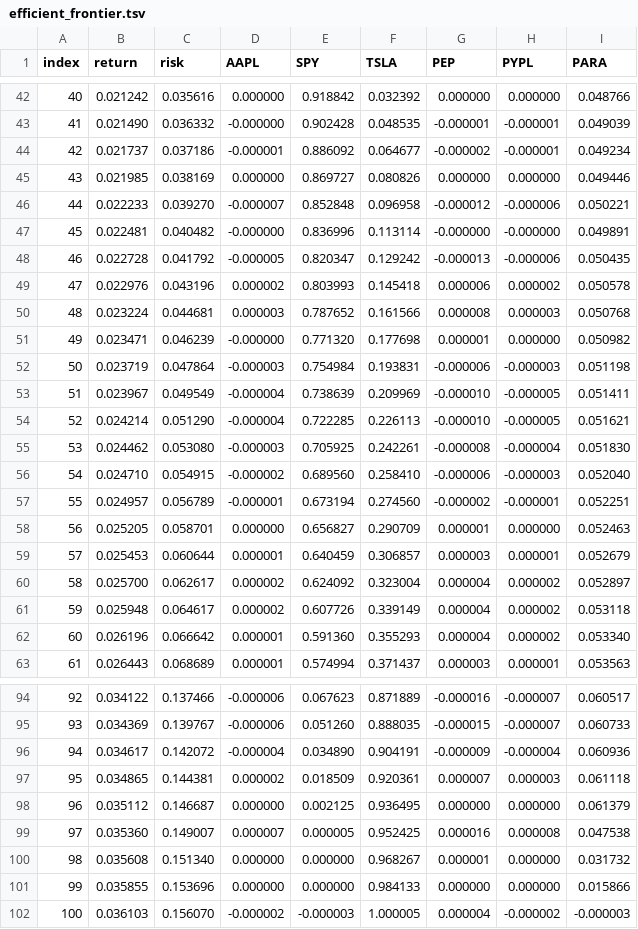
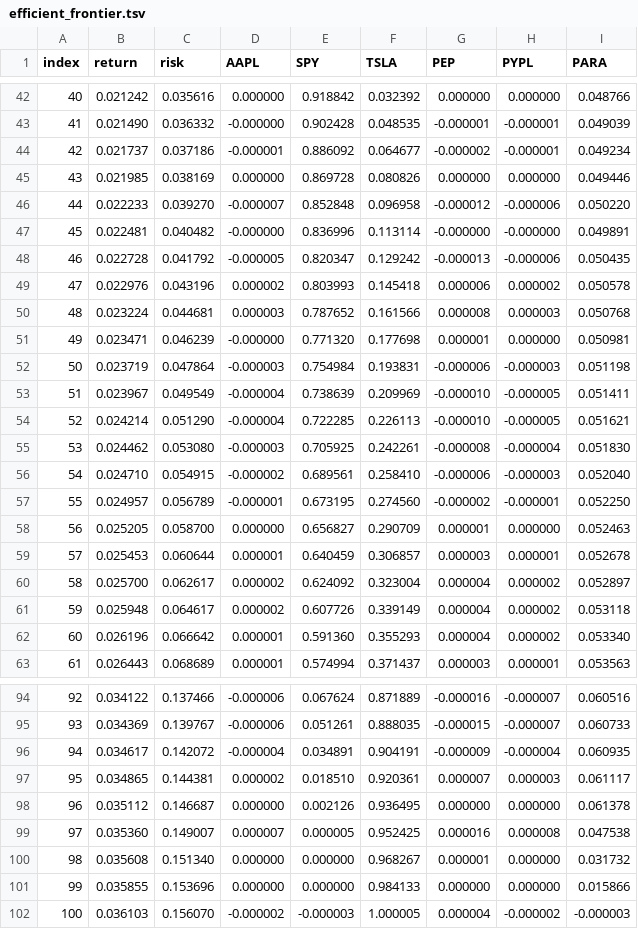
Before and after one commit to polinacsv/dx704-project-01, a TSV file: efficient_frontier.tsv, drawn as a sheet; only a part is shown, gaps mark what is left out; the diff covers the shown part only.

```diff
--- a/efficient_frontier.tsv
+++ b/efficient_frontier.tsv
@@ -44,4 +44,4 @@ index	return	risk	AAPL	SPY	TSLA	PEP	PYPL	PARA
 42	0.021737	0.037186	-0.000001	0.886092	0.064677	-0.000002	-0.000001	0.049234
-43	0.021985	0.038169	0.000000	0.869727	0.080826	0.000000	0.000000	0.049446
-44	0.022233	0.039270	-0.000007	0.852848	0.096958	-0.000012	-0.000006	0.050221
+43	0.021985	0.038169	0.000000	0.869728	0.080826	0.000000	0.000000	0.049446
+44	0.022233	0.039270	-0.000007	0.852848	0.096958	-0.000012	-0.000006	0.050220
 45	0.022481	0.040482	-0.000000	0.836996	0.113114	-0.000000	-0.000000	0.049891
@@ -50,3 +50,3 @@ index	return	risk	AAPL	SPY	TSLA	PEP	PYPL	PARA
 48	0.023224	0.044681	0.000003	0.787652	0.161566	0.000008	0.000003	0.050768
-49	0.023471	0.046239	-0.000000	0.771320	0.177698	0.000001	0.000000	0.050982
+49	0.023471	0.046239	-0.000000	0.771320	0.177698	0.000001	0.000000	0.050981
 50	0.023719	0.047864	-0.000003	0.754984	0.193831	-0.000006	-0.000003	0.051198
@@ -55,6 +55,6 @@ index	return	risk	AAPL	SPY	TSLA	PEP	PYPL	PARA
 53	0.024462	0.053080	-0.000003	0.705925	0.242261	-0.000008	-0.000004	0.051830
-54	0.024710	0.054915	-0.000002	0.689560	0.258410	-0.000006	-0.000003	0.052040
-55	0.024957	0.056789	-0.000001	0.673194	0.274560	-0.000002	-0.000001	0.052251
-56	0.025205	0.058701	0.000000	0.656827	0.290709	0.000001	0.000000	0.052463
-57	0.025453	0.060644	0.000001	0.640459	0.306857	0.000003	0.000001	0.052679
+54	0.024710	0.054915	-0.000002	0.689561	0.258410	-0.000006	-0.000003	0.052040
+55	0.024957	0.056789	-0.000001	0.673195	0.274560	-0.000002	-0.000001	0.052250
+56	0.025205	0.058700	0.000000	0.656827	0.290709	0.000001	0.000000	0.052463
+57	0.025453	0.060644	0.000001	0.640459	0.306857	0.000003	0.000001	0.052678
 58	0.025700	0.062617	0.000002	0.624092	0.323004	0.000004	0.000002	0.052897
@@ -94,6 +94,6 @@ index	return	risk	AAPL	SPY	TSLA	PEP	PYPL	PARA
-92	0.034122	0.137466	-0.000006	0.067623	0.871889	-0.000016	-0.000007	0.060517
-93	0.034369	0.139767	-0.000006	0.051260	0.888035	-0.000015	-0.000007	0.060733
-94	0.034617	0.142072	-0.000004	0.034890	0.904191	-0.000009	-0.000004	0.060936
-95	0.034865	0.144381	0.000002	0.018509	0.920361	0.000007	0.000003	0.061118
-96	0.035112	0.146687	0.000000	0.002125	0.936495	0.000000	0.000000	0.061379
+92	0.034122	0.137466	-0.000006	0.067624	0.871889	-0.000016	-0.000007	0.060516
+93	0.034369	0.139767	-0.000006	0.051261	0.888035	-0.000015	-0.000007	0.060733
+94	0.034617	0.142072	-0.000004	0.034891	0.904191	-0.000009	-0.000004	0.060935
+95	0.034865	0.144381	0.000002	0.018510	0.920361	0.000007	0.000003	0.061117
+96	0.035112	0.146687	0.000000	0.002126	0.936495	0.000000	0.000000	0.061378
 97	0.035360	0.149007	0.000007	0.000005	0.952425	0.000016	0.000008	0.047538
```
Also changed, not shown: 46 edited cells elsewhere in this file, estimated_covariance.tsv, historical_prices.tsv, 3 other files.
